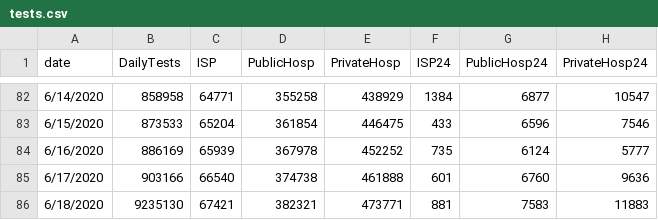
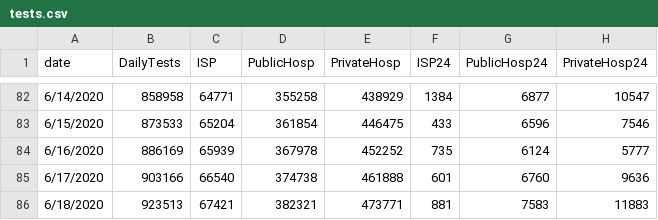
Before and after one commit to maibennett/code, a CSV file: covid/data/tests.csv, drawn as a sheet; only a part is shown, gaps mark what is left out.

Commit message:
Add files via upload

```diff
--- a/covid/data/tests.csv
+++ b/covid/data/tests.csv
@@ -85,2 +85,2 @@ date,DailyTests,ISP,PublicHosp,PrivateHosp,ISP24,PublicHosp24,PrivateHosp24
 6/17/2020,903166,66540,374738,461888,601,6760,9636
-6/18/2020,9235130,67421,382321,473771,881,7583,11883
+6/18/2020,923513,67421,382321,473771,881,7583,11883
```
